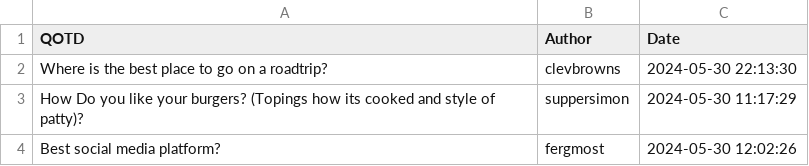
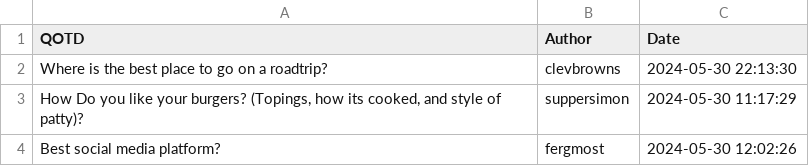
Before and after one commit to suppersimon/Discord-Auto-WOTD, a CSV file: WOTD.csv, drawn as a sheet.

Commit message:
Update WOTD.csv

```diff
--- a/WOTD.csv
+++ b/WOTD.csv
@@ -2,3 +2,3 @@ QOTD,Author,Date
 Where is the best place to go on a roadtrip?,clevbrowns,2024-05-30 22:13:30
-How Do you like your burgers? (Topings how its cooked and style of patty)?,suppersimon,2024-05-30 11:17:29
+"How Do you like your burgers? (Topings, how its cooked, and style of patty)?",suppersimon,2024-05-30 11:17:29
 Best social media platform?,fergmost,2024-05-30 12:02:26
```
